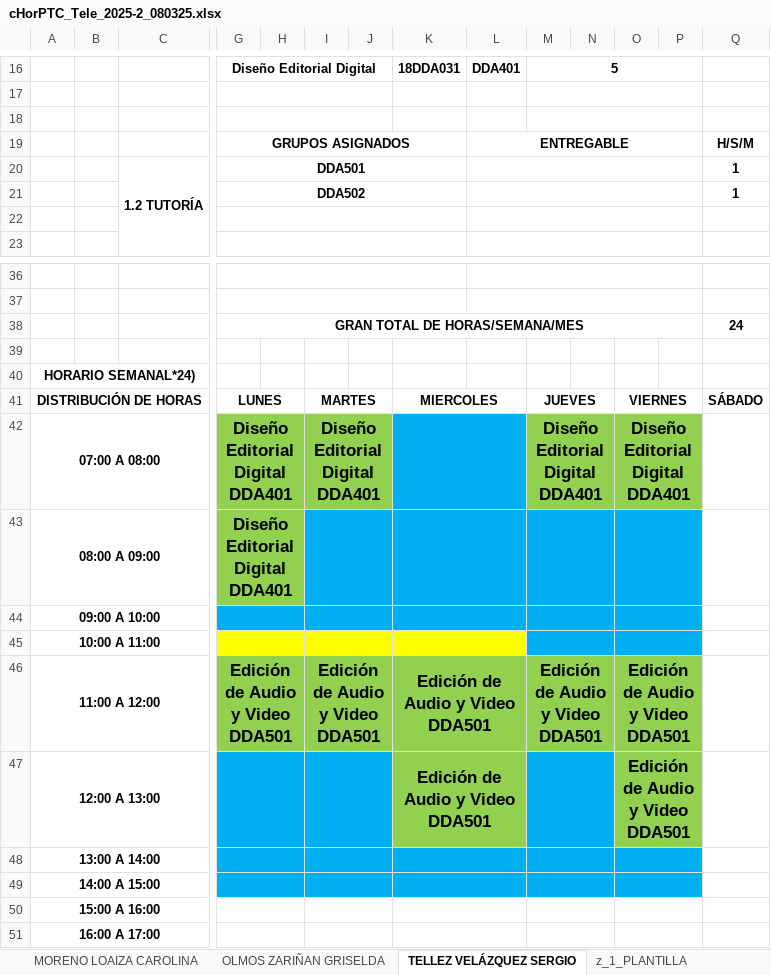
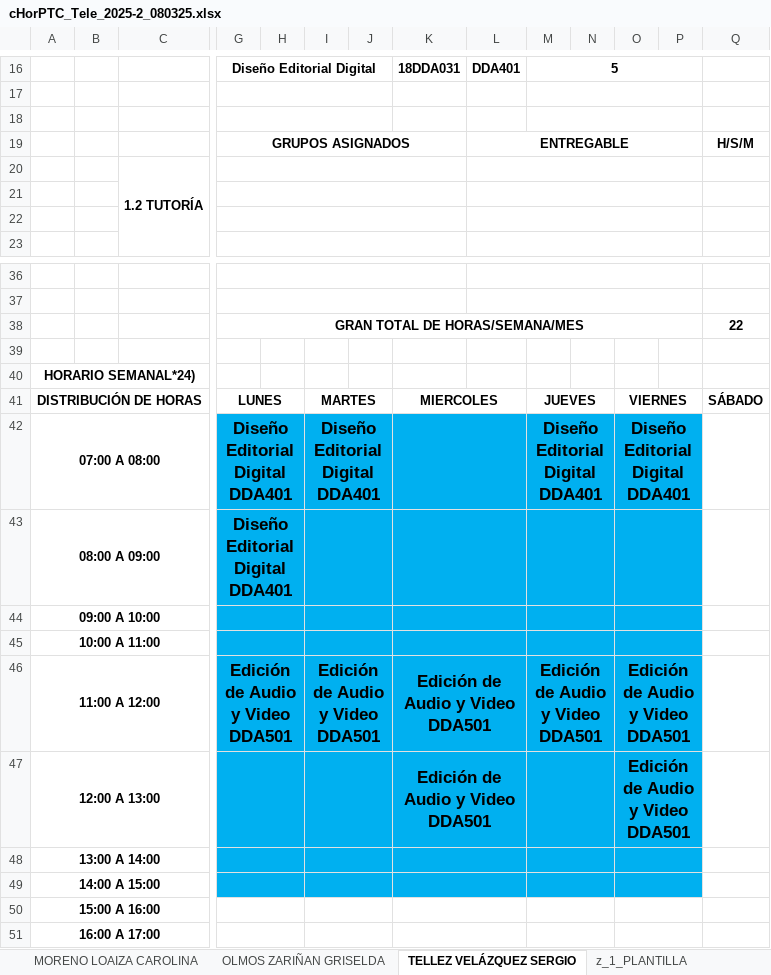
Before and after one commit to hackuna885/carga2025_2, an Excel workbook: cHorPTC_Tele_2025-2_080325.xlsx, sheet TELLEZ VELÁZQUEZ SERGIO, drawn as a sheet; only a part is shown, gaps mark what is left out; values as stored, in another font and other column widths than the file's, no borders; charts and pictures and conditional formats not drawn; removed rows and columns are numbered as before the commit, all else as after; rows hold the shown columns only; the diff names each change by its address in the sheet, - before the commit and + after, or states it on an @@ line.

```diff
--- a/cHorPTC_Tele_2025-2_080325.xlsx (sheet TELLEZ VELÁZQUEZ SERGIO)
+++ b/cHorPTC_Tele_2025-2_080325.xlsx (sheet TELLEZ VELÁZQUEZ SERGIO)
-row 20:  |  | 1.2 TUTORÍA | DDA501 |  |  |  |  |  |  |  |  |  | 1
+row 20:  |  | 1.2 TUTORÍA
-row 21:  |  |  | DDA502 |  |  |  |  |  |  |  |  |  | 1
+row 21: (empty)
-Q38: 24
+Q38: 22
-G42:J42 fill: #92D050
+G42:J42 fill: #00B0F0
-M42:P42 fill: #92D050
+M42:P42 fill: #00B0F0
-G43:H43 fill: #92D050
+G43:H43 fill: #00B0F0
-G45:L45 fill: #FFFF00
+G45:L45 fill: #00B0F0
-G46:P46 fill: #92D050
+G46:P46 fill: #00B0F0
-K47:L47 fill: #92D050
+K47:L47 fill: #00B0F0
-O47:P47 fill: #92D050
+O47:P47 fill: #00B0F0
```
Also changed, not shown: sheet OLMOS ZARIÑAN GRISELDA, sheet MORENO LOAIZA CAROLINA, sheet GARCÍA ROMERO LUIS ÁNGEL, sheet MARQUEZ SÁNCHEZ DANIEL MAURICIO, sheet DESCHAMPS SOLORZANO JOSÉ ALEJAN, sheet ESPINOSA JIMÉNEZ MARÍA MARGARIT, 5 more sheets, HGrupo_Tele_2025-2_080325.xlsx, Pro de Horas/dataDocentes_15032025_Telemática.xlsx, 1 other file.
